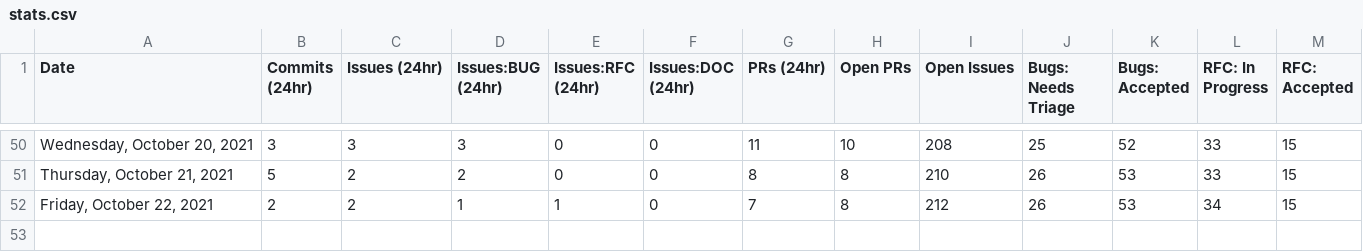
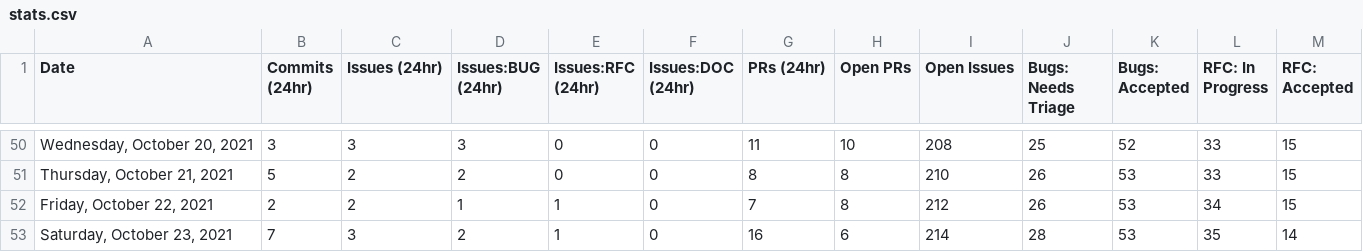
Before and after one commit to akellbl4/astro, a CSV file: scripts/stats/stats.csv, drawn as a sheet; only a part is shown, gaps mark what is left out; rows hold the shown columns only; the diff names each change by its address in the sheet, - before the commit and + after, or states it on an @@ line.

```diff
--- a/scripts/stats/stats.csv
+++ b/scripts/stats/stats.csv
+row 53: Saturday, October 23, 2021 | 7 | 3 | 2 | 1 | 0 | 16 | 6 | 214 | 28 | 53 | 35 | 14
```
